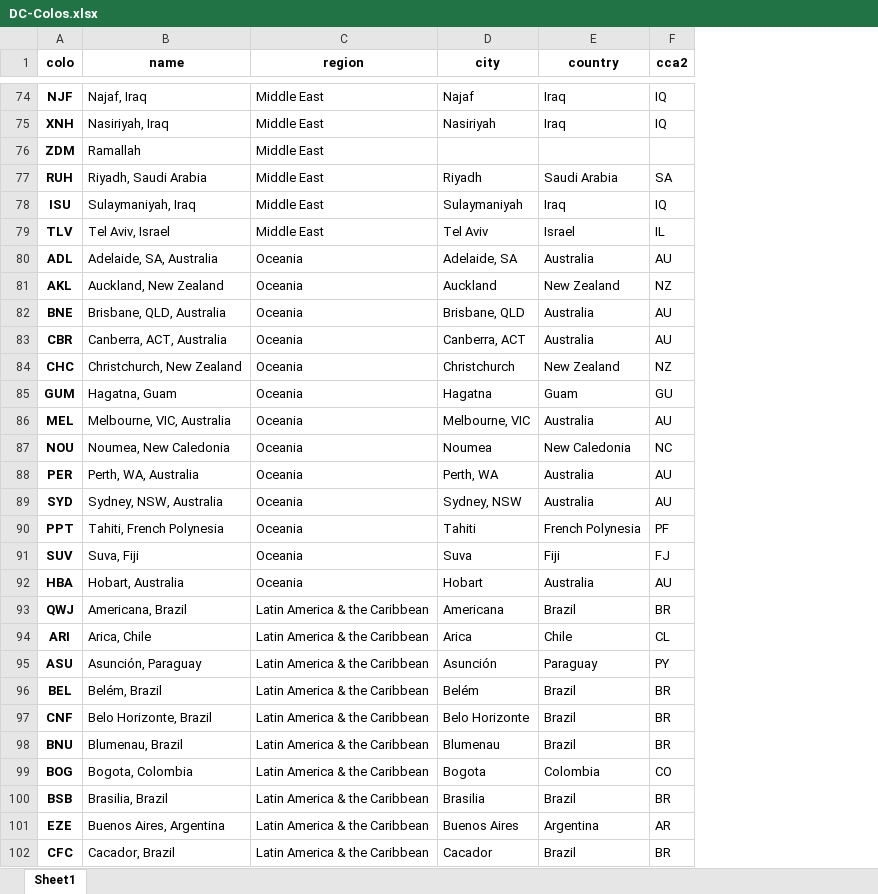
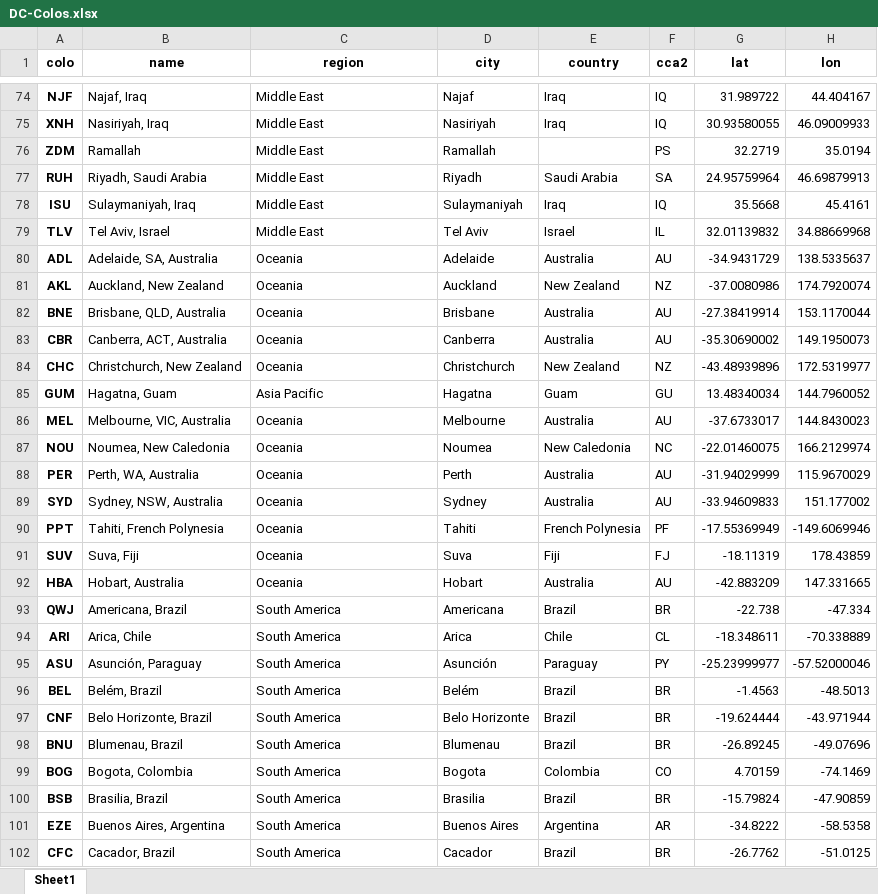
Before and after one commit to Netrvin/cloudflare-colo-list, an Excel workbook: DC-Colos.xlsx, sheet Sheet1, drawn as a sheet; only a part is shown, gaps mark what is left out; values as stored, in another font and other column widths than the file's, no borders; the diff covers the shown part only; the diff names each change by its address in the sheet, - before the commit and + after, or states it on an @@ line.

```diff
--- a/DC-Colos.xlsx (sheet Sheet1)
+++ b/DC-Colos.xlsx (sheet Sheet1)
+column G (lat), rows 74-102: 31.989722 | 30.93580055 | 32.2719 | 24.95759964 | 35.5668 | 32.01139832 | -34.9431729 | -37.0080986 | -27.38419914 | -35.30690002 | -43.48939896 | 13.48340034 | -37.6733017 | -22.01460075 | -31.94029999 | -33.94609833 | -17.55369949 | -18.11319 | -42.883209 | -22.738 | -18.348611 | -25.23999977 | -1.4563 | -19.624444 | -26.89245 | 4.70159 | -15.79824 | -34.8222 | -26.7762
+column H (lon), rows 74-102: 44.404167 | 46.09009933 | 35.0194 | 46.69879913 | 45.4161 | 34.88669968 | 138.5335637 | 174.7920074 | 153.1170044 | 149.1950073 | 172.5319977 | 144.7960052 | 144.8430023 | 166.2129974 | 115.9670029 | 151.177002 | -149.6069946 | 178.43859 | 147.331665 | -47.334 | -70.338889 | -57.52000046 | -48.5013 | -43.971944 | -49.07696 | -74.1469 | -47.90859 | -58.5358 | -51.0125
-D76 (city): (empty)
+D76 (city): Ramallah
-F76 (cca2): (empty)
+F76 (cca2): PS
-D80 (city): Adelaide, SA
+D80 (city): Adelaide
-D82 (city): Brisbane, QLD
+D82 (city): Brisbane
-D83 (city): Canberra, ACT
+D83 (city): Canberra
-C85 (region): Oceania
+C85 (region): Asia Pacific
-D86 (city): Melbourne, VIC
+D86 (city): Melbourne
-D88 (city): Perth, WA
+D88 (city): Perth
-D89 (city): Sydney, NSW
+D89 (city): Sydney
-C93:C102 (region): Latin America & the Caribbean
+C93:C102 (region): South America
```
Also changed, not shown: 162 edited cells elsewhere in this sheet, 3 other files.
